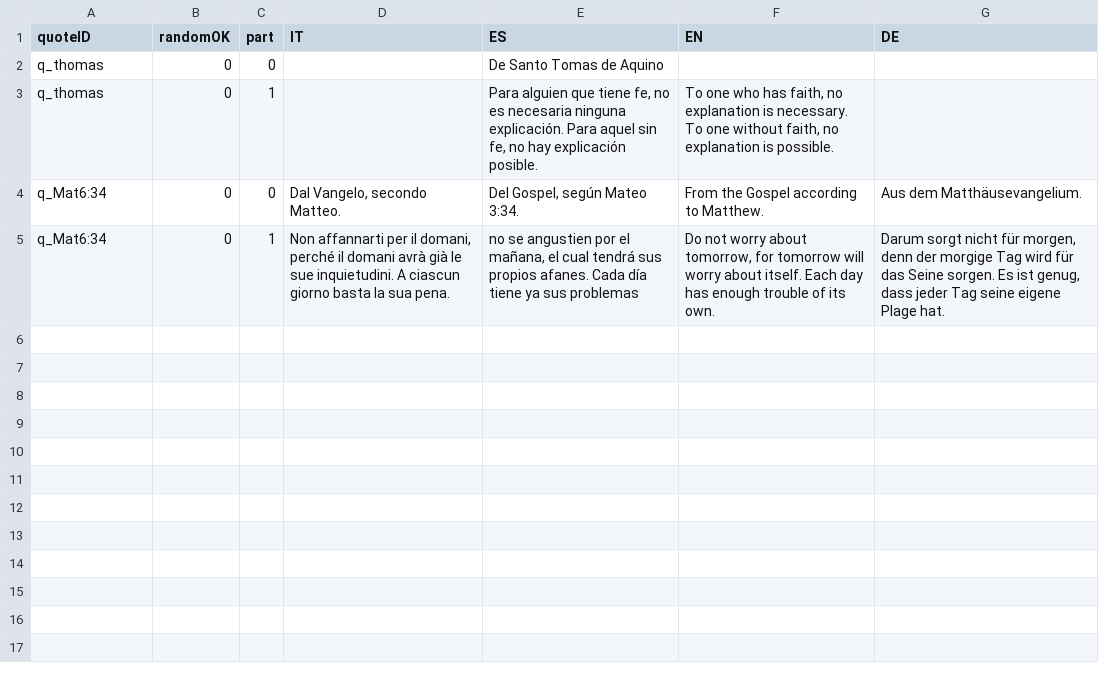
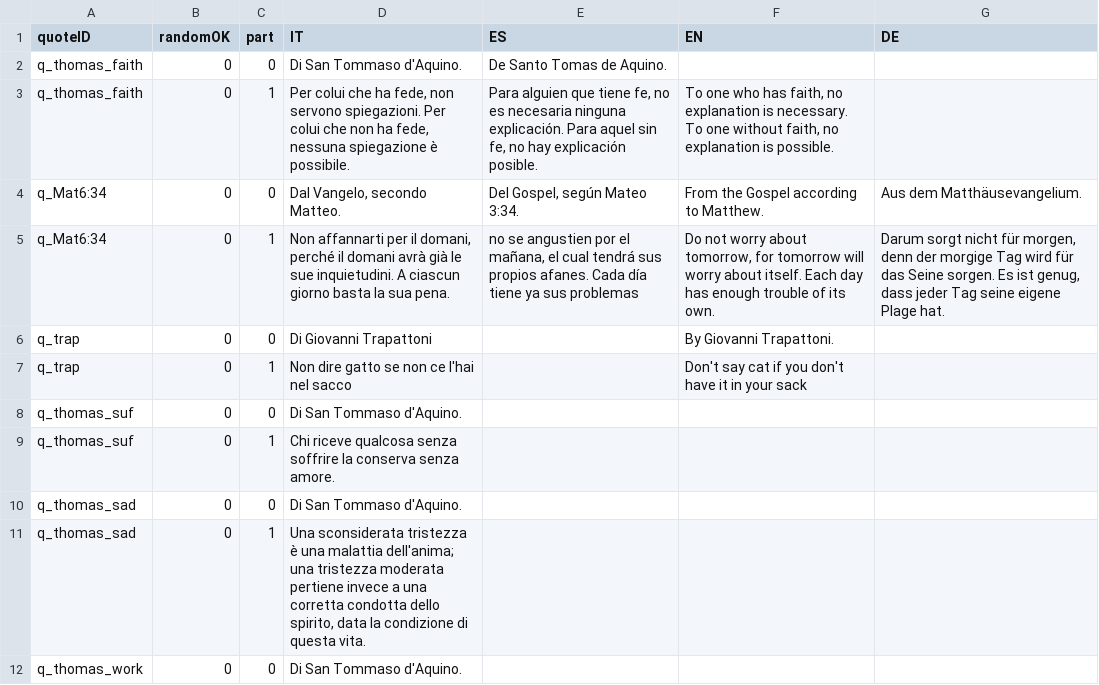
Before and after one commit to gabrit20/santo, a CSV file: allquotes.csv, drawn as a sheet; only a part is shown; the diff covers the shown part only.

```diff
--- a/allquotes.csv
+++ b/allquotes.csv
@@ -1,5 +1,12 @@
 quoteID;randomOK;part;IT;ES;EN;DE
-q_thomas;0;0;;De Santo Tomas de Aquino;;
-q_thomas;0;1;;Para alguien que tiene fe, no es necesaria ninguna explicación. Para aquel sin fe, no hay explicación posible.;To one who has faith, no explanation is necessary. To one without faith, no explanation is possible.;
+q_thomas_faith;0;0;Di San Tommaso d'Aquino.;De Santo Tomas de Aquino.;;
+q_thomas_faith;0;1;Per colui che ha fede, non servono spiegazioni. Per colui che non ha fede, nessuna spiegazione è possibile.;Para alguien que tiene fe, no es necesaria ninguna explicación. Para aquel sin fe, no hay explicación posible.;To one who has faith, no explanation is necessary. To one without faith, no explanation is possible.;
 q_Mat6:34;0;0;Dal Vangelo, secondo Matteo. ;Del Gospel, según Mateo 3:34. ;From the Gospel according to Matthew. ;Aus dem Matthäusevangelium.
 q_Mat6:34;0;1;Non affannarti per il domani, perché il domani avrà già le sue inquietudini. A ciascun giorno basta la sua pena.;no se angustien por el mañana, el cual tendrá sus propios afanes. Cada día tiene ya sus problemas;Do not worry about tomorrow, for tomorrow will worry about itself. Each day has enough trouble of its own.;Darum sorgt nicht für morgen, denn der morgige Tag wird für das Seine sorgen. Es ist genug, dass jeder Tag seine eigene Plage hat.
+q_trap;0;0;Di Giovanni Trapattoni;;By Giovanni Trapattoni.;
+q_trap;0;1;Non dire gatto se non ce l'hai nel sacco;;Don't say cat if you don't have it in your sack;
+q_thomas_suf;0;0;Di San Tommaso d'Aquino.;;;
+q_thomas_suf;0;1;Chi riceve qualcosa senza soffrire la conserva senza amore.;;;
+q_thomas_sad;0;0;Di San Tommaso d'Aquino.;;;
+q_thomas_sad;0;1;"Una sconsiderata tristezza è una malattia dell'anima; una tristezza moderata pertiene invece a una corretta condotta dello spirito, data la condizione di questa vita.";;;
+q_thomas_work;0;0;Di San Tommaso d'Aquino.;;;
```
Also changed, not shown: 11 added rows elsewhere in this file, allentries.csv, allpope.csv, 31 other files.
